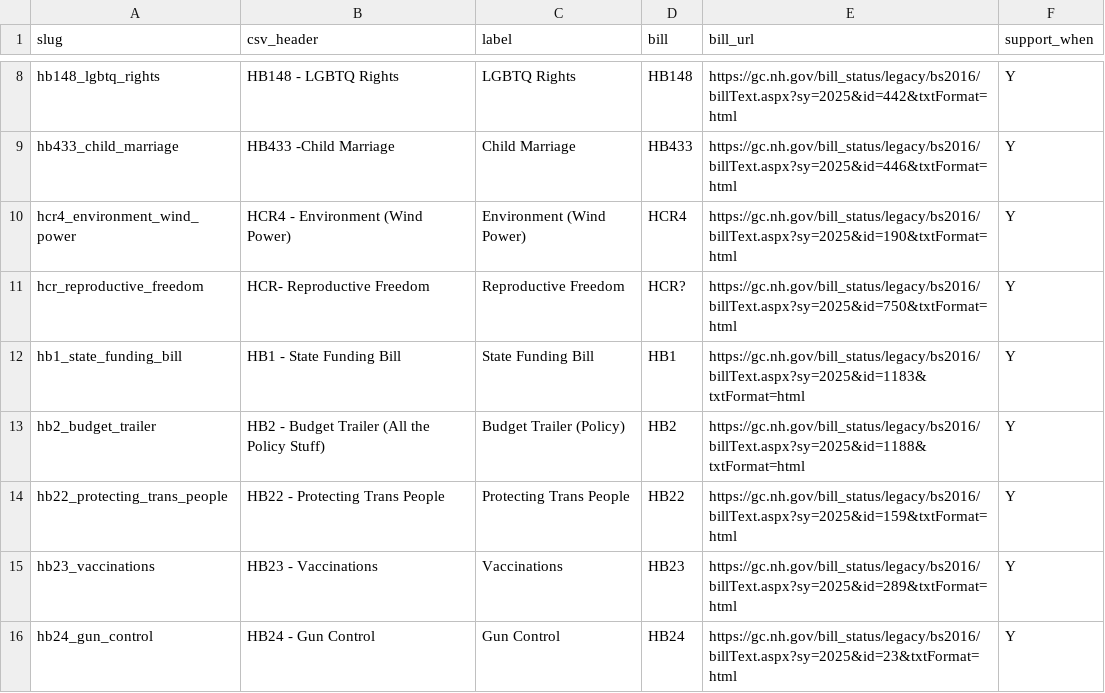
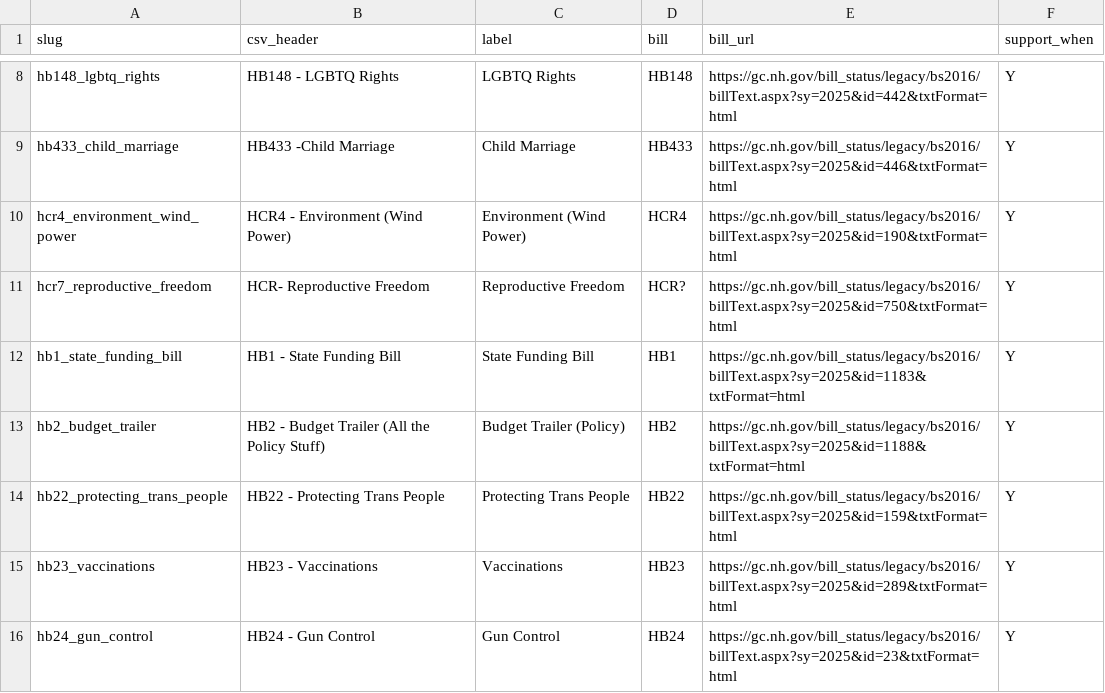
Before and after one commit to Echidne41/repapp, a CSV file: backend/data/issues.csv, drawn as a sheet; only a part is shown, gaps mark what is left out.

Commit message:
Update issues.csv

```diff
--- a/backend/data/issues.csv
+++ b/backend/data/issues.csv
@@ -10,3 +10,3 @@ hb433_child_marriage,HB433 -Child Marriage,Child Marriage,HB433,https://gc.nh.go
 hcr4_environment_wind_power,HCR4 - Environment (Wind Power),Environment (Wind Power),HCR4,https://gc.nh.gov/bill_status/legacy/bs2016/billText.aspx?sy=2025&id=190&txtFormat=html,Y
-hcr_reproductive_freedom,HCR- Reproductive Freedom,Reproductive Freedom,HCR?,https://gc.nh.gov/bill_status/legacy/bs2016/billText.aspx?sy=2025&id=750&txtFormat=html,Y
+hcr7_reproductive_freedom,HCR- Reproductive Freedom,Reproductive Freedom,HCR?,https://gc.nh.gov/bill_status/legacy/bs2016/billText.aspx?sy=2025&id=750&txtFormat=html,Y
 hb1_state_funding_bill,HB1 - State Funding Bill,State Funding Bill,HB1,https://gc.nh.gov/bill_status/legacy/bs2016/billText.aspx?sy=2025&id=1183&txtFormat=html,Y
```
